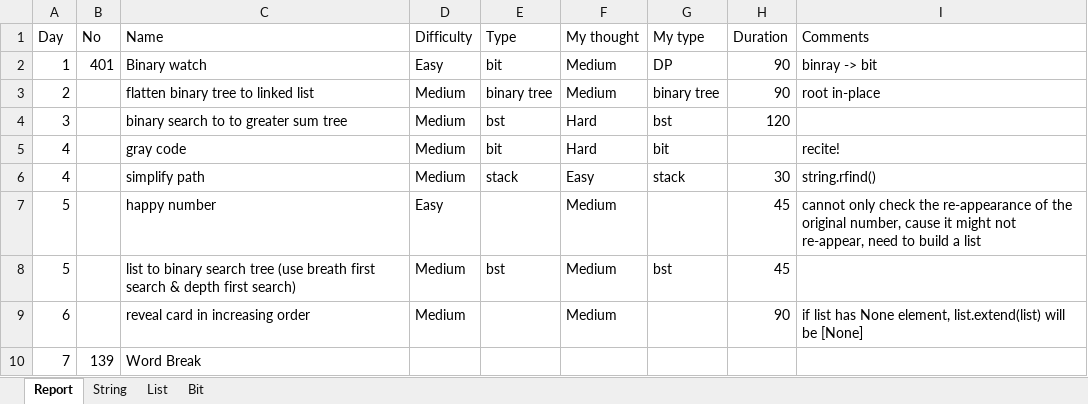
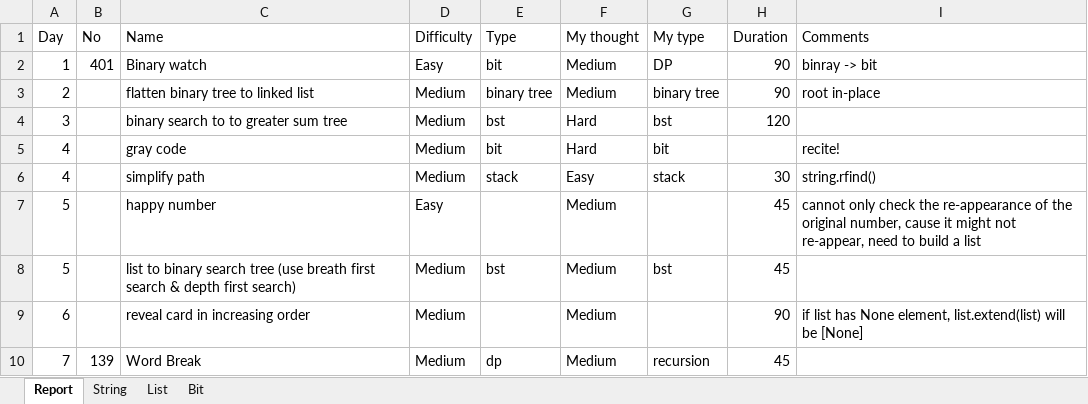
Before and after one commit to clair-hu/PractiseCoding, an Excel workbook: lc/lc_report.xlsx, sheet Report, drawn as a sheet; values as stored, in another font and other column widths than the file's, no borders; the diff names each change by its address in the sheet, - before the commit and + after, or states it on an @@ line.

```diff
--- a/lc/lc_report.xlsx (sheet Report)
+++ b/lc/lc_report.xlsx (sheet Report)
-D10 (Difficulty): (empty)
+D10 (Difficulty): Medium
-E10 (Type): (empty)
+E10 (Type): dp
-F10 (My thought): (empty)
+F10 (My thought): Medium
-G10 (My type): (empty)
+G10 (My type): recursion
-H10 (Duration): (empty)
+H10 (Duration): 45
```
Also changed, not shown: 2 other files.
